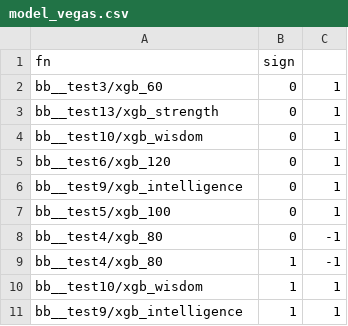
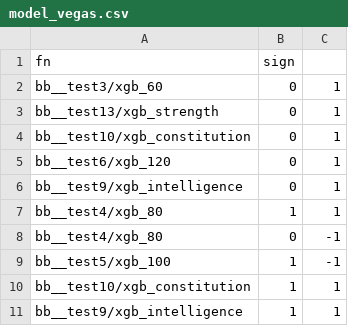
Before and after one commit to nbarbosa-git/compute_info, a CSV file: public_semanal/semanal/model_vegas.csv, drawn as a sheet.

Commit message:
semanal 519

```diff
--- a/public_semanal/semanal/model_vegas.csv
+++ b/public_semanal/semanal/model_vegas.csv
@@ -3,9 +3,9 @@ bb__test3/xgb_60,0,1
 bb__test13/xgb_strength,0,1
-bb__test10/xgb_wisdom,0,1
+bb__test10/xgb_constitution,0,1
 bb__test6/xgb_120,0,1
 bb__test9/xgb_intelligence,0,1
-bb__test5/xgb_100,0,1
+bb__test4/xgb_80,1,1
 bb__test4/xgb_80,0,-1
-bb__test4/xgb_80,1,-1
-bb__test10/xgb_wisdom,1,1
+bb__test5/xgb_100,1,-1
+bb__test10/xgb_constitution,1,1
 bb__test9/xgb_intelligence,1,1
```
Also changed, not shown: public_semanal/semanal/corr_tc_mult.csv, public_semanal/semanal/sort_client.csv, 9 other files.
